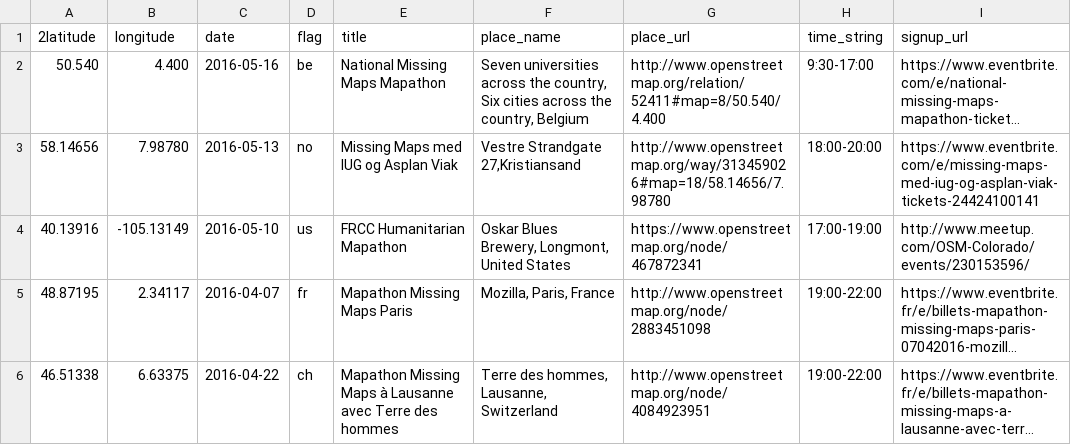
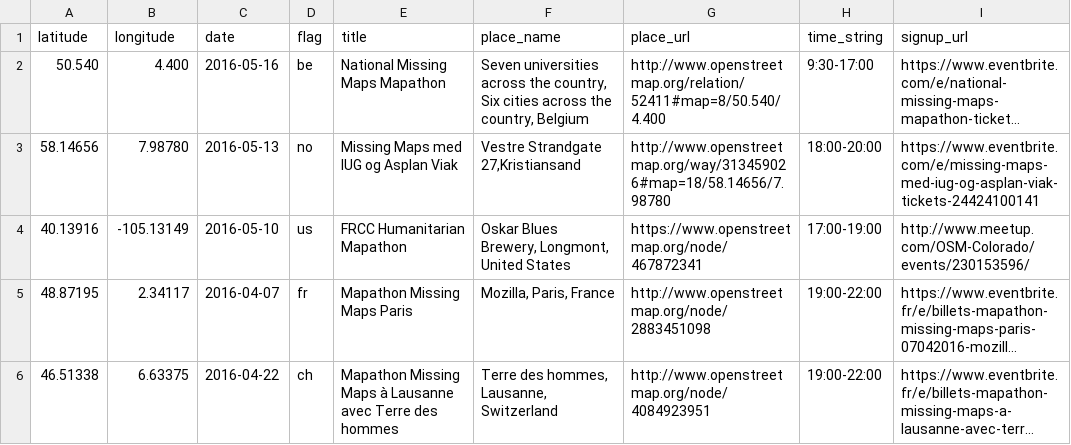
Before and after one commit to MissingMaps/partners, a CSV file: app/_data/jpmc/events.csv, drawn as a sheet; long unchanged cells end in …; the diff names each change by its address in the sheet, - before the commit and + after, or states it on an @@ line.

```diff
--- a/app/_data/jpmc/events.csv
+++ b/app/_data/jpmc/events.csv
-A1: 2latitude
+A1: latitude
```
Also changed, not shown: app/_data/many/events.csv, 4 other files.
